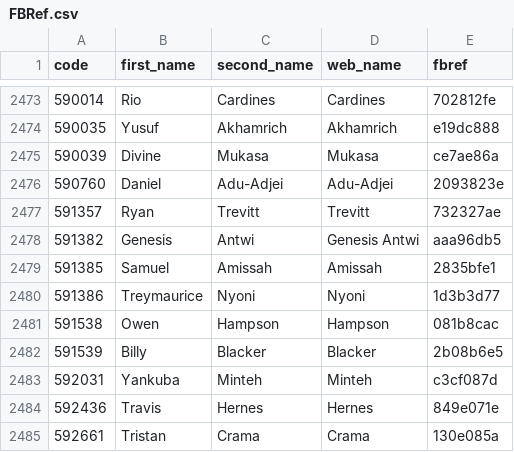
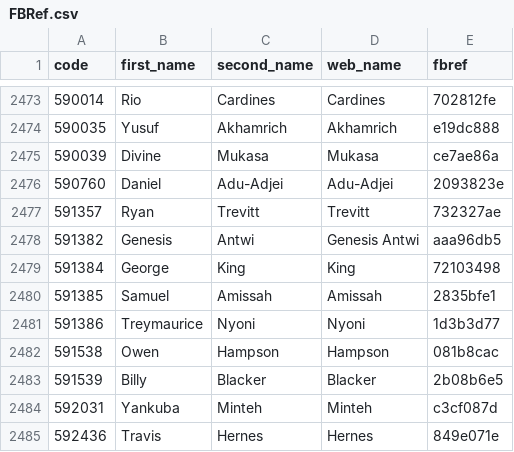
Before and after one commit to ChrisMusson/FPL-ID-Map, a CSV file: FBRef.csv, drawn as a sheet; only a part is shown, gaps mark what is left out; the shorter side is filled out with more unchanged rows; the diff names each change by its address in the sheet, - before the commit and + after, or states it on an @@ line.

```diff
--- a/FBRef.csv
+++ b/FBRef.csv
+row 2479: 591384 | George | King | King | 72103498
```
Also changed, not shown: FPL/25-26.csv, Master.csv, 2 other files.
